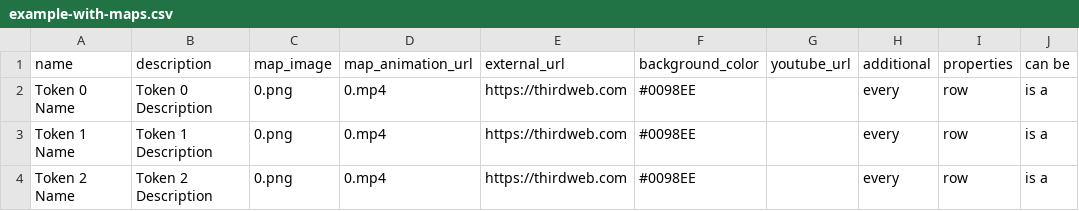
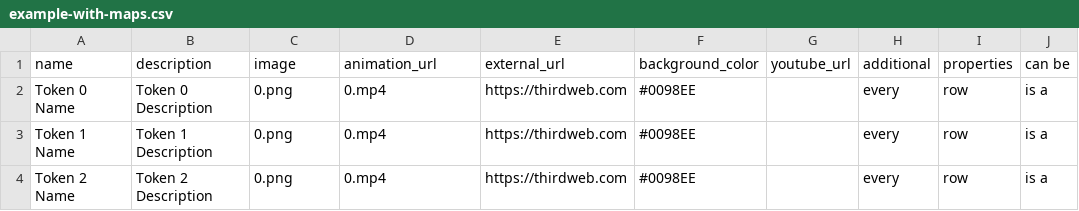
Before and after one commit to thirdweb-dev/dashboard, a CSV file: public/example-with-maps.csv, drawn as a sheet; only a part is shown; the diff names each change by its address in the sheet, - before the commit and + after, or states it on an @@ line.

```diff
--- a/public/example-with-maps.csv
+++ b/public/example-with-maps.csv
-C1: map_image
+C1: image
-D1: map_animation_url
+D1: animation_url
```
Also changed, not shown: 2 other files.
